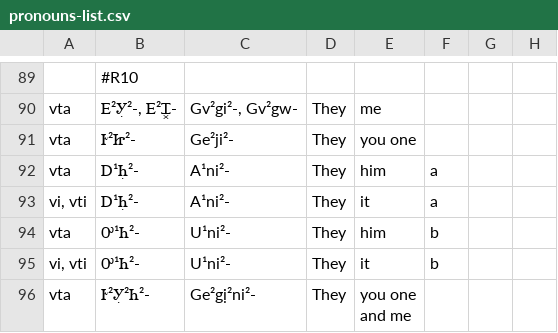
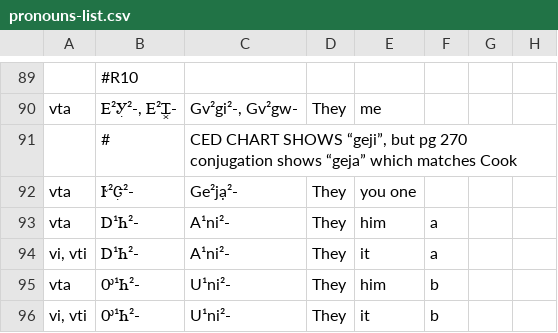
Before and after one commit to CherokeeLanguage/BoundPronouns, a CSV file: android/assets/csv/pronouns-list.csv, drawn as a sheet; only a part is shown, gaps mark what is left out; the shorter side is filled out with more unchanged rows; addresses are those after the commit; the diff names each change by its address in the sheet, - before the commit and + after, or states it on an @@ line.

Commit message:
fix pronouns chart fixed npe when loading "active card" that no matches any "master card" bumped deck version to reflect pronouns chart update

```diff
--- a/android/assets/csv/pronouns-list.csv
+++ b/android/assets/csv/pronouns-list.csv
+row 91:  | # | CED CHART SHOWS “geji”, but pg 270 conjugation shows “geja” which matches Cook
-B92: Ꭸ²Ꮵ²-
+B92: Ꭸ²Ꮳ̣²-
-C92: Ge²ji²-
+C92: Ge²jạ²-
-B93:B94: Ꭰ¹Ꮒ̣²-
+B93:B94: Ꭰ¹Ꮒ²-
```
Also changed, not shown: 3 other files.
